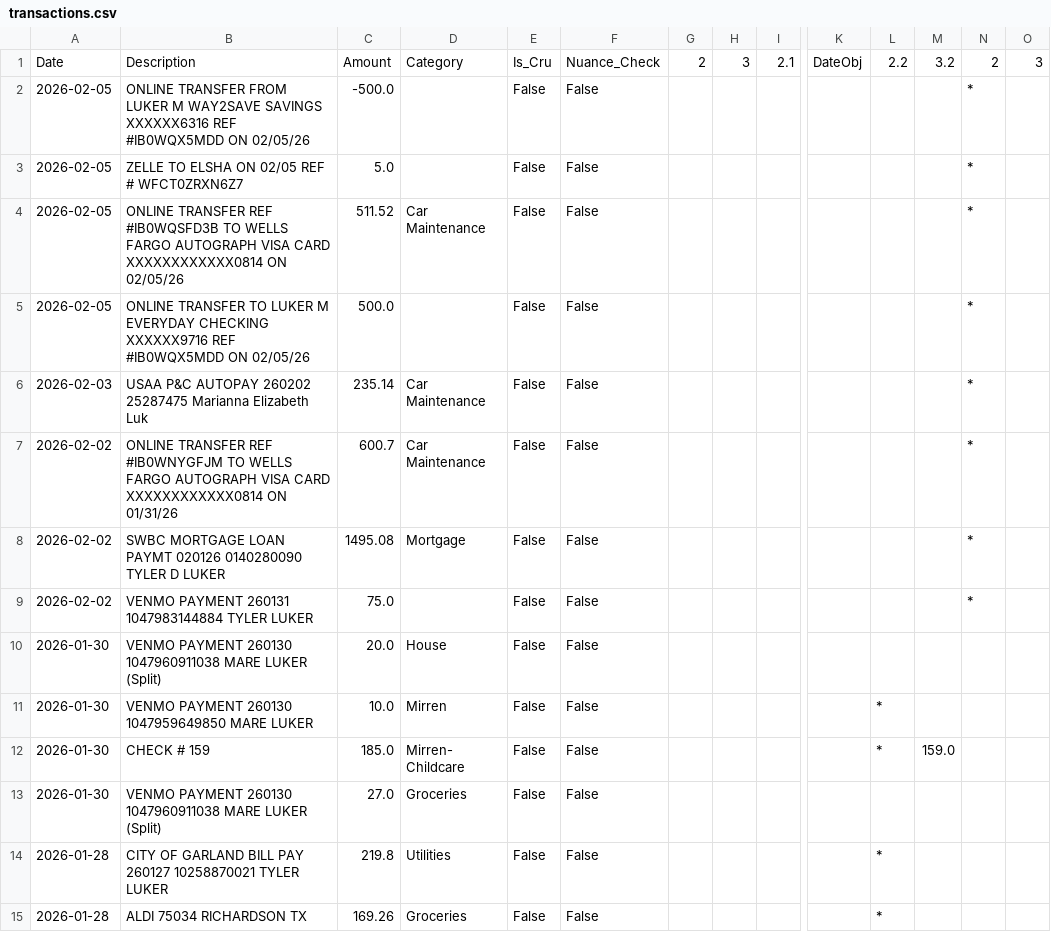
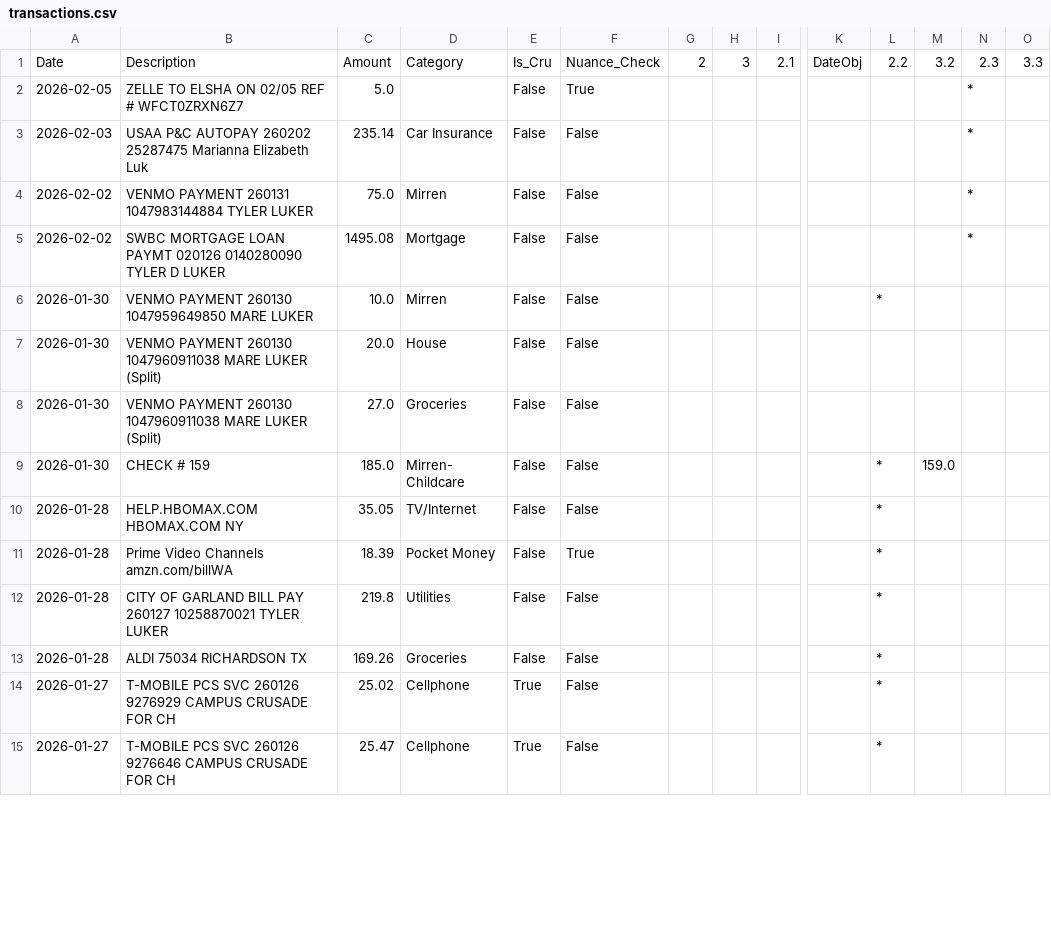
Before and after one commit to tylerluker-code/stewardship-budget, a CSV file: data/transactions.csv, drawn as a sheet; only a part is shown, gaps mark what is left out; the shorter side is filled out with more unchanged rows; removed rows and columns are numbered as before the commit, all else as after; rows hold the shown columns only; the diff covers the shown part only; the diff names each change by its address in the sheet, - before the commit and + after, or states it on an @@ line.

Commit message:
Review Changes

```diff
--- a/data/transactions.csv
+++ b/data/transactions.csv
-N1: 2
+N1: 2.3
-O1: 3
+O1: 3.3
-row 2: 2026-02-05 | ONLINE TRANSFER FROM LUKER M WAY2SAVE SAVINGS XXXXXX6316 REF #IB0WQX5MDD ON 02/05/26 | -500.0 |  | False | False |  |  |  |  |  |  | *
-F2: False
+F2: True
-row 4: 2026-02-05 | ONLINE TRANSFER REF #IB0WQSFD3B TO WELLS FARGO AUTOGRAPH VISA CARD XXXXXXXXXXXX0814 ON 02/05/26 | 511.52 | Car Maintenance | False | False |  |  |  |  |  |  | *
-row 5: 2026-02-05 | ONLINE TRANSFER TO LUKER M EVERYDAY CHECKING XXXXXX9716 REF #IB0WQX5MDD ON 02/05/26 | 500.0 |  | False | False |  |  |  |  |  |  | *
-D3: Car Maintenance
+D3: Car Insurance
-B4: ONLINE TRANSFER REF #IB0WNYGFJM TO WELLS FARGO AUTOGRAPH VISA CARD XXXXXXXXXXXX0814 ON 01/31/26
+B4: VENMO PAYMENT 260131 1047983144884 TYLER LUKER
-C4: 600.7
+C4: 75.0
-D4: Car Maintenance
+D4: Mirren
-row 9: 2026-02-02 | VENMO PAYMENT 260131 1047983144884 TYLER LUKER | 75.0 |  | False | False |  |  |  |  |  |  | *
@@ row 11 moved to row 6: 2026-01-30 @@
@@ row 13 moved to row 8: 2026-01-30 @@
@@ row 16 moved to row 10: 2026-01-28 @@
@@ row 17 moved to row 11: 2026-01-28 @@
```
Also changed, not shown: 40 moved rows elsewhere in this file.
